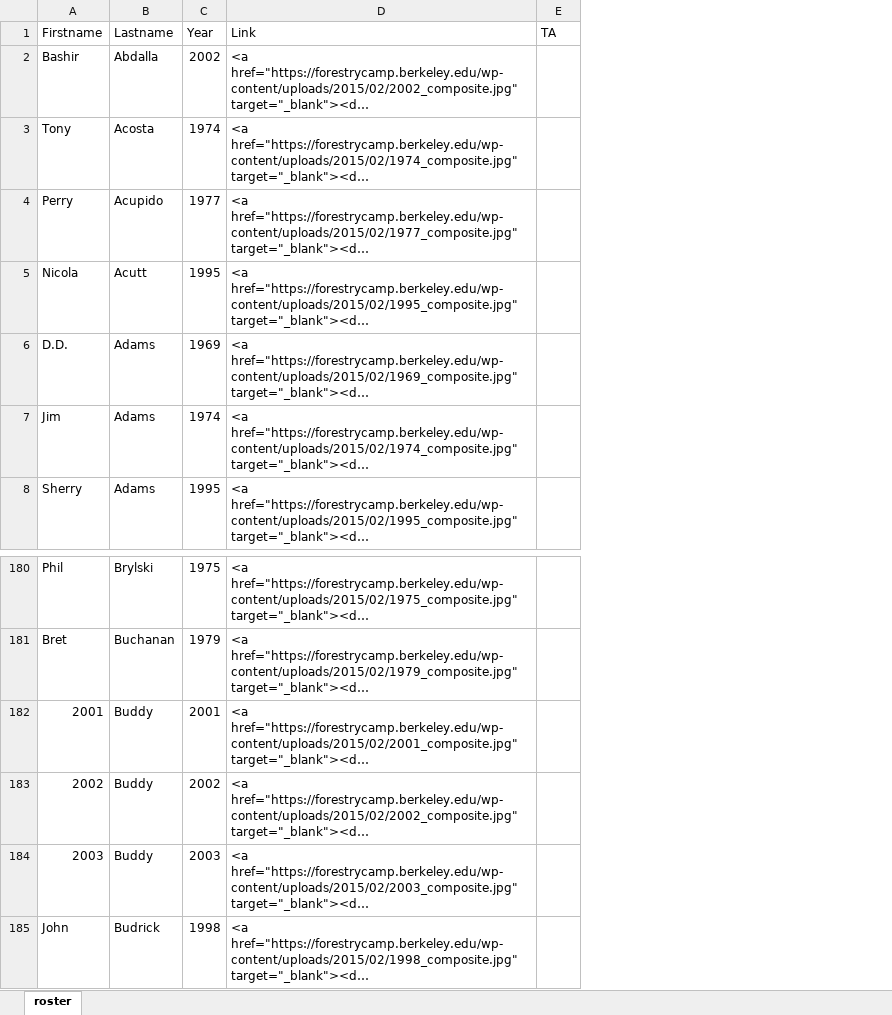
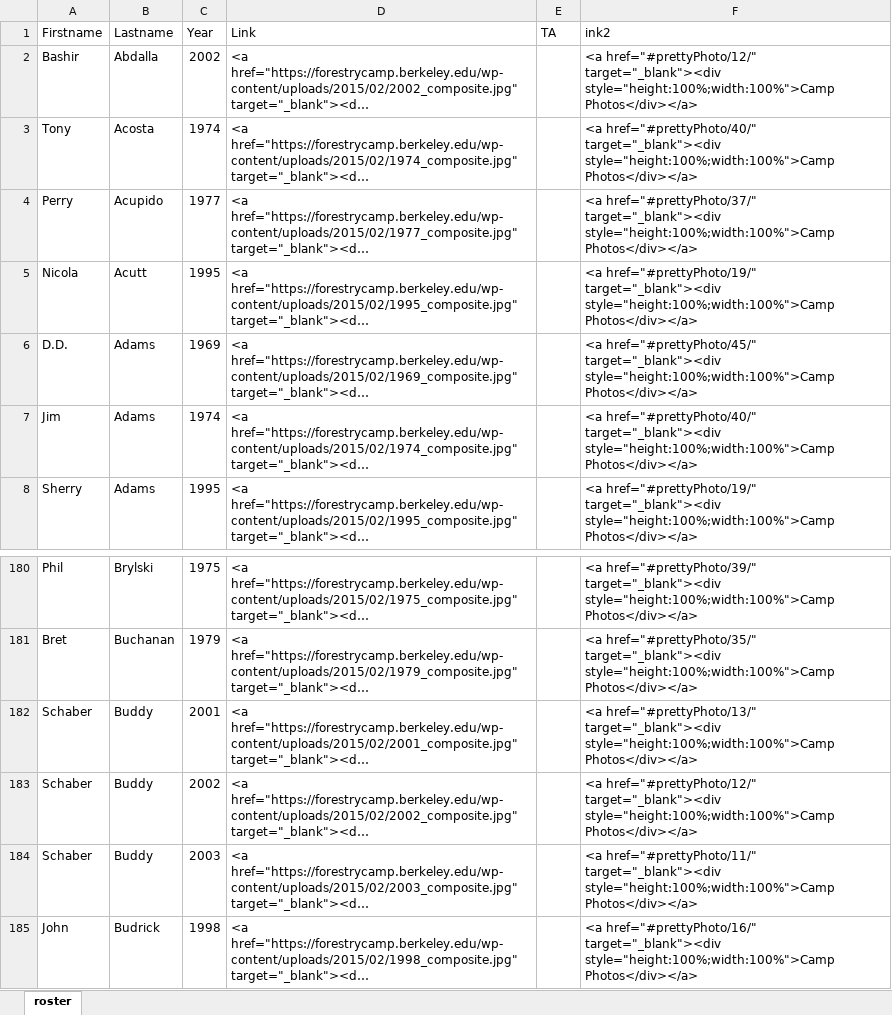
Before and after one commit to WoodResourcesGroup/WoodResourcesGroup.github.io, an Excel workbook: Roster/roster.xlsx, sheet roster, drawn as a sheet; only a part is shown, gaps mark what is left out; long unchanged cells end in …; values as stored, in another font and other column widths than the file's, no borders; the diff names each change by its address in the sheet, - before the commit and + after, or states it on an @@ line.

Commit message:
added link2
testing popup direct photo reference

```diff
--- a/Roster/roster.xlsx (sheet roster)
+++ b/Roster/roster.xlsx (sheet roster)
+column F (ink2), rows 2-8: <a href="#prettyPhoto/12/" target="_blank"><div style="height:100%;width:100%">Camp Photos</div></a> | <a href="#prettyPhoto/40/" target="_blank"><div style="height:100%;width:100%">Camp Photos</div></a> | <a href="#prettyPhoto/37/" target="_blank"><div style="height:100%;width:100%">Camp Photos</div></a> | <a href="#prettyPhoto/19/" target="_blank"><div style="height:100%;width:100%">Camp Photos</div></a> | <a href="#prettyPhoto/45/" target="_blank"><div style="height:100%;width:100%">Camp Photos</div></a> | <a href="#prettyPhoto/40/" target="_blank"><div style="height:100%;width:100%">Camp Photos</div></a> | <a href="#prettyPhoto/19/" target="_blank"><div style="height:100%;width:100%">Camp Photos</div></a>; rows 180-185: <a href="#prettyPhoto/39/" target="_blank"><div style="height:100%;width:100%">Camp Photos</div></a> | <a href="#prettyPhoto/35/" target="_blank"><div style="height:100%;width:100%">Camp Photos</div></a> | <a href="#prettyPhoto/13/" target="_blank"><div style="height:100%;width:100%">Camp Photos</div></a> | <a href="#prettyPhoto/12/" target="_blank"><div style="height:100%;width:100%">Camp Photos</div></a> | <a href="#prettyPhoto/11/" target="_blank"><div style="height:100%;width:100%">Camp Photos</div></a> | <a href="#prettyPhoto/16/" target="_blank"><div style="height:100%;width:100%">Camp Photos</div></a>
-A182 (Firstname): 2001
+A182 (Firstname): Schaber
-A183 (Firstname): 2002
+A183 (Firstname): Schaber
-A184 (Firstname): 2003
+A184 (Firstname): Schaber
```
